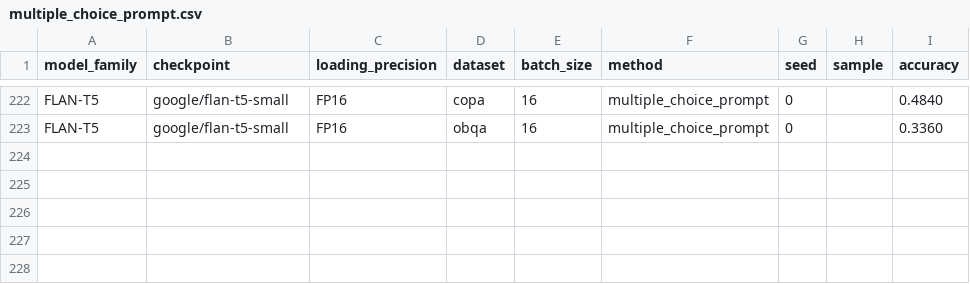
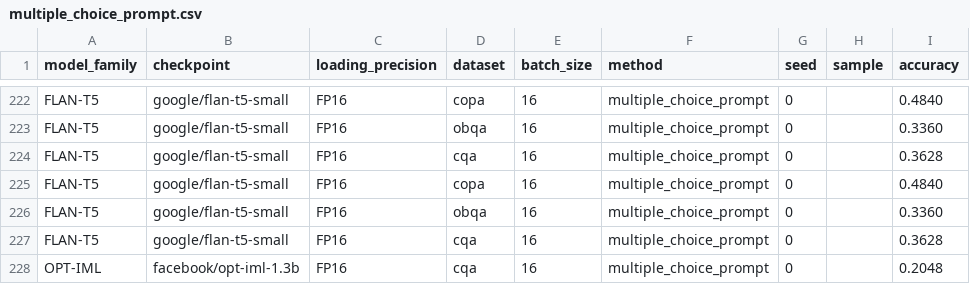
Before and after one commit to KasMasVan/csr_exp_resource_index, a CSV file: results/multiple_choice_prompt.csv, drawn as a sheet; only a part is shown, gaps mark what is left out.

```diff
--- a/results/multiple_choice_prompt.csv
+++ b/results/multiple_choice_prompt.csv
@@ -223 +223,6 @@ FLAN-T5,google/flan-t5-small,FP16,copa,16,multiple_choice_prompt,0,,0.4840
 FLAN-T5,google/flan-t5-small,FP16,obqa,16,multiple_choice_prompt,0,,0.3360
+FLAN-T5,google/flan-t5-small,FP16,cqa,16,multiple_choice_prompt,0,,0.3628
+FLAN-T5,google/flan-t5-small,FP16,copa,16,multiple_choice_prompt,0,,0.4840
+FLAN-T5,google/flan-t5-small,FP16,obqa,16,multiple_choice_prompt,0,,0.3360
+FLAN-T5,google/flan-t5-small,FP16,cqa,16,multiple_choice_prompt,0,,0.3628
+OPT-IML,facebook/opt-iml-1.3b,FP16,cqa,16,multiple_choice_prompt,0,,0.2048
```
Also changed, not shown: results/calibration.csv, results/language_modeling.csv, 9 other files.
